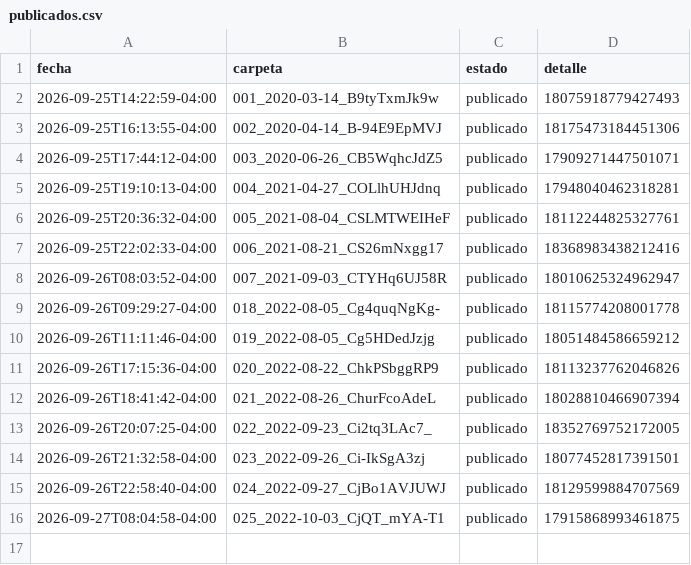
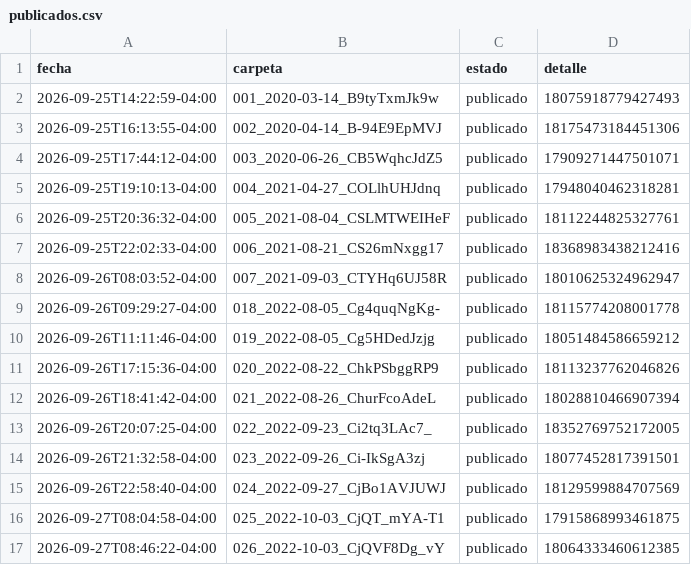
Before and after one commit to brolly30/hatico-reels, a CSV file: publicados.csv, drawn as a sheet; the diff names each change by its address in the sheet, - before the commit and + after, or states it on an @@ line.

```diff
--- a/publicados.csv
+++ b/publicados.csv
+row 17: 2026-09-27T08:46:22-04:00 | 026_2022-10-03_CjQVF8Dg_vY | publicado | 18064333460612385
```
